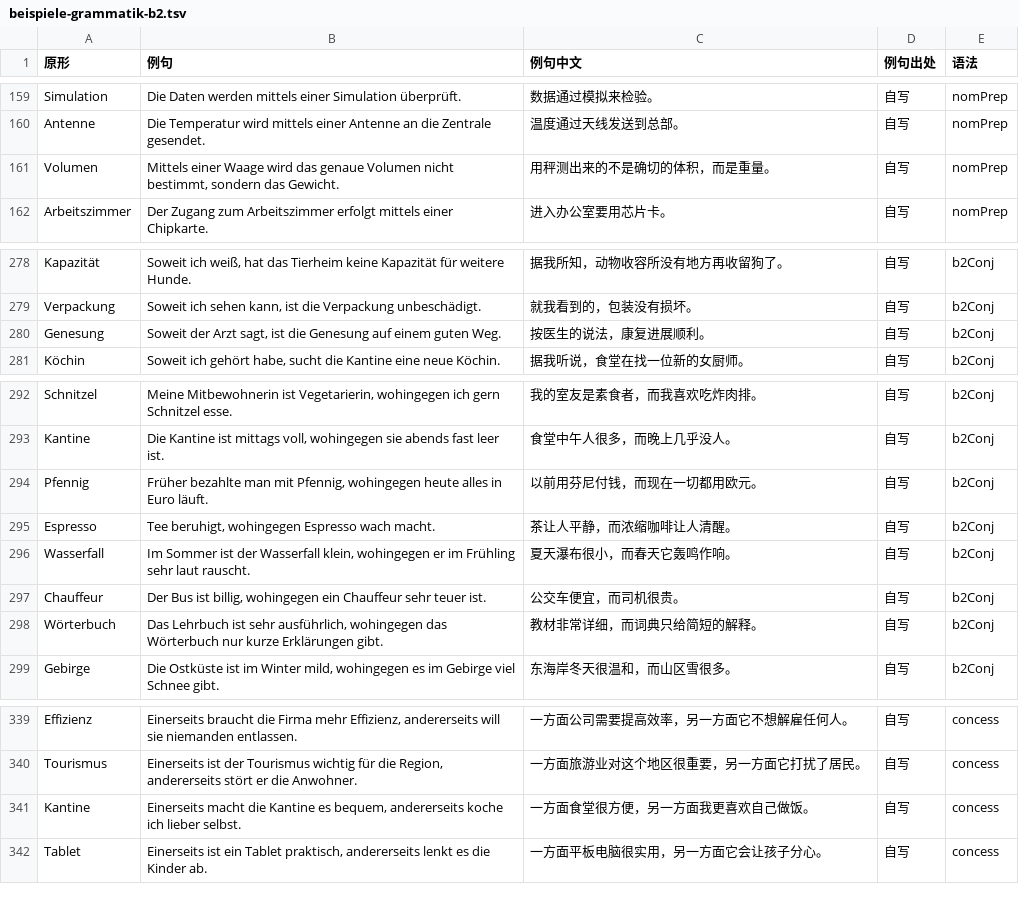
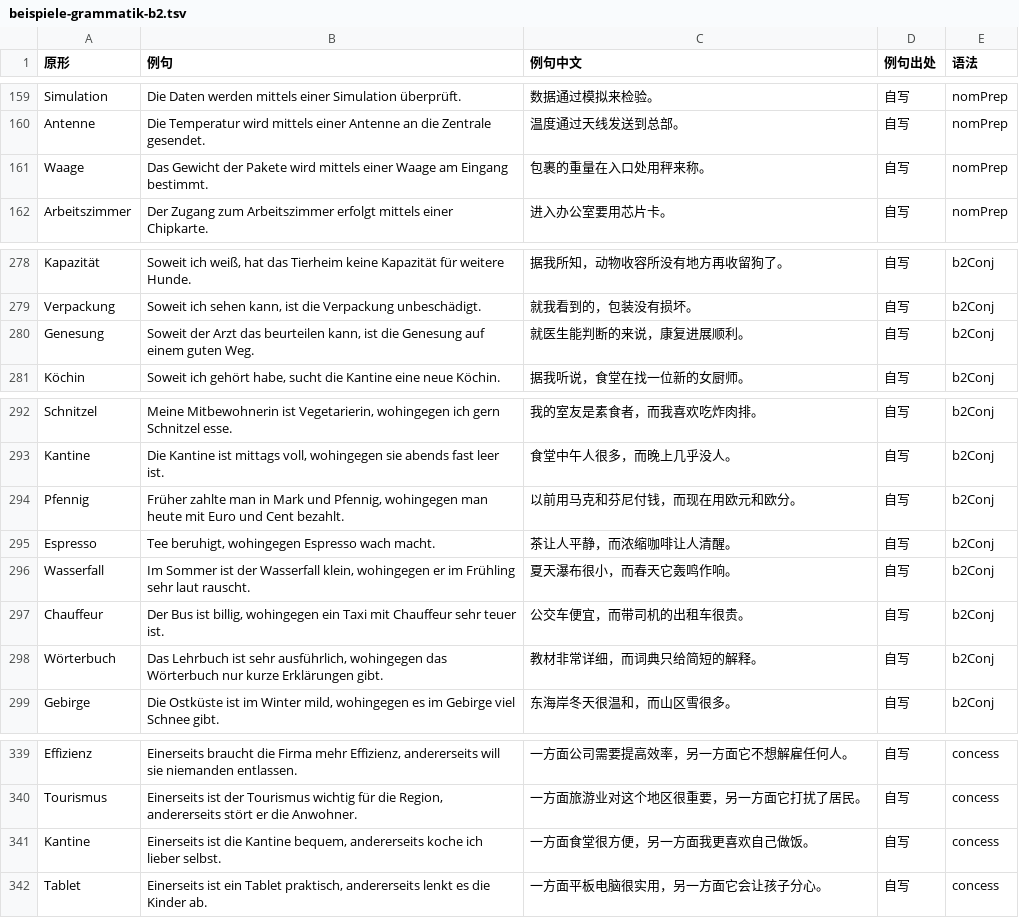
Before and after one commit to Laurence1997/wortklinge, a TSV file: data/wortschatz/beispiele-grammatik-b2.tsv, drawn as a sheet; only a part is shown, gaps mark what is left out.

```diff
--- a/data/wortschatz/beispiele-grammatik-b2.tsv
+++ b/data/wortschatz/beispiele-grammatik-b2.tsv
@@ -160,3 +160,3 @@ Simulation	Die Daten werden mittels einer Simulation überprüft.	数据通过
 Antenne	Die Temperatur wird mittels einer Antenne an die Zentrale gesendet.	温度通过天线发送到总部。	自写	nomPrep
-Volumen	Mittels einer Waage wird das genaue Volumen nicht bestimmt, sondern das Gewicht.	用秤测出来的不是确切的体积，而是重量。	自写	nomPrep
+Waage	Das Gewicht der Pakete wird mittels einer Waage am Eingang bestimmt.	包裹的重量在入口处用秤来称。	自写	nomPrep
 Arbeitszimmer	Der Zugang zum Arbeitszimmer erfolgt mittels einer Chipkarte.	进入办公室要用芯片卡。	自写	nomPrep
@@ -279,3 +279,3 @@ Kapazität	Soweit ich weiß, hat das Tierheim keine Kapazität für weitere Hund
 Verpackung	Soweit ich sehen kann, ist die Verpackung unbeschädigt.	就我看到的，包装没有损坏。	自写	b2Conj
-Genesung	Soweit der Arzt sagt, ist die Genesung auf einem guten Weg.	按医生的说法，康复进展顺利。	自写	b2Conj
+Genesung	Soweit der Arzt das beurteilen kann, ist die Genesung auf einem guten Weg.	就医生能判断的来说，康复进展顺利。	自写	b2Conj
 Köchin	Soweit ich gehört habe, sucht die Kantine eine neue Köchin.	据我听说，食堂在找一位新的女厨师。	自写	b2Conj
@@ -293,6 +293,6 @@ Schnitzel	Meine Mitbewohnerin ist Vegetarierin, wohingegen ich gern Schnitzel es
 Kantine	Die Kantine ist mittags voll, wohingegen sie abends fast leer ist.	食堂中午人很多，而晚上几乎没人。	自写	b2Conj
-Pfennig	Früher bezahlte man mit Pfennig, wohingegen heute alles in Euro läuft.	以前用芬尼付钱，而现在一切都用欧元。	自写	b2Conj
+Pfennig	Früher zahlte man in Mark und Pfennig, wohingegen man heute mit Euro und Cent bezahlt.	以前用马克和芬尼付钱，而现在用欧元和欧分。	自写	b2Conj
 Espresso	Tee beruhigt, wohingegen Espresso wach macht.	茶让人平静，而浓缩咖啡让人清醒。	自写	b2Conj
 Wasserfall	Im Sommer ist der Wasserfall klein, wohingegen er im Frühling sehr laut rauscht.	夏天瀑布很小，而春天它轰鸣作响。	自写	b2Conj
-Chauffeur	Der Bus ist billig, wohingegen ein Chauffeur sehr teuer ist.	公交车便宜，而司机很贵。	自写	b2Conj
+Chauffeur	Der Bus ist billig, wohingegen ein Taxi mit Chauffeur sehr teuer ist.	公交车便宜，而带司机的出租车很贵。	自写	b2Conj
 Wörterbuch	Das Lehrbuch ist sehr ausführlich, wohingegen das Wörterbuch nur kurze Erklärungen gibt.	教材非常详细，而词典只给简短的解释。	自写	b2Conj
@@ -340,3 +340,3 @@ Effizienz	Einerseits braucht die Firma mehr Effizienz, andererseits will sie nie
 Tourismus	Einerseits ist der Tourismus wichtig für die Region, andererseits stört er die Anwohner.	一方面旅游业对这个地区很重要，另一方面它打扰了居民。	自写	concess
-Kantine	Einerseits macht die Kantine es bequem, andererseits koche ich lieber selbst.	一方面食堂很方便，另一方面我更喜欢自己做饭。	自写	concess
+Kantine	Einerseits ist die Kantine bequem, andererseits koche ich lieber selbst.	一方面食堂很方便，另一方面我更喜欢自己做饭。	自写	concess
 Tablet	Einerseits ist ein Tablet praktisch, andererseits lenkt es die Kinder ab.	一方面平板电脑很实用，另一方面它会让孩子分心。	自写	concess
```
